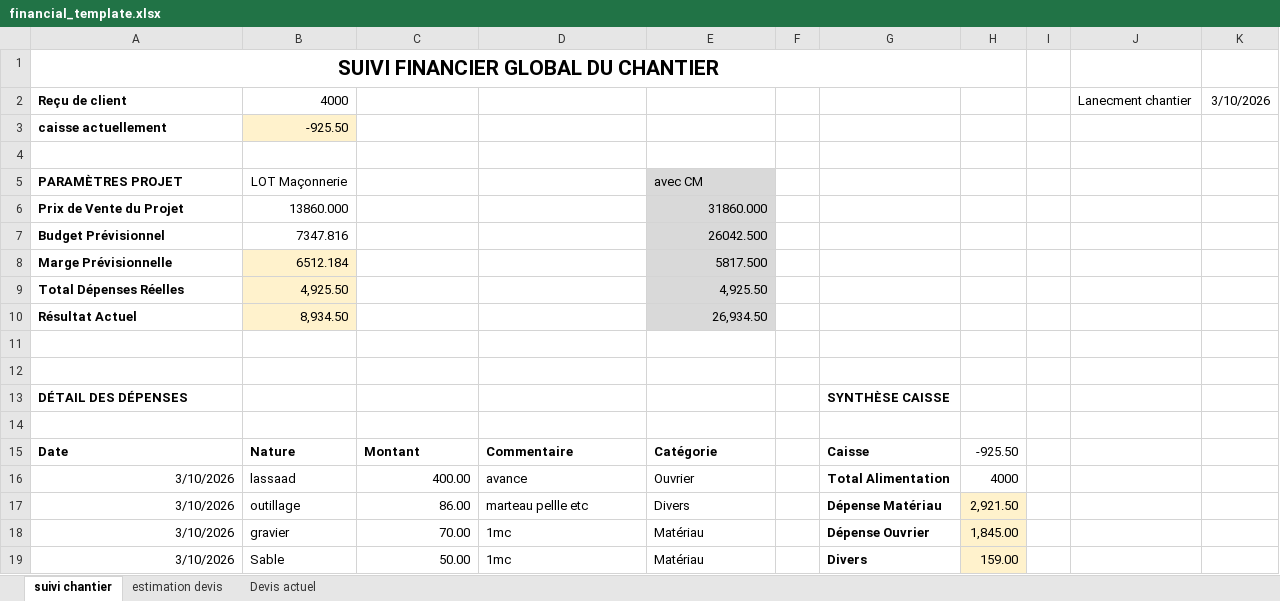
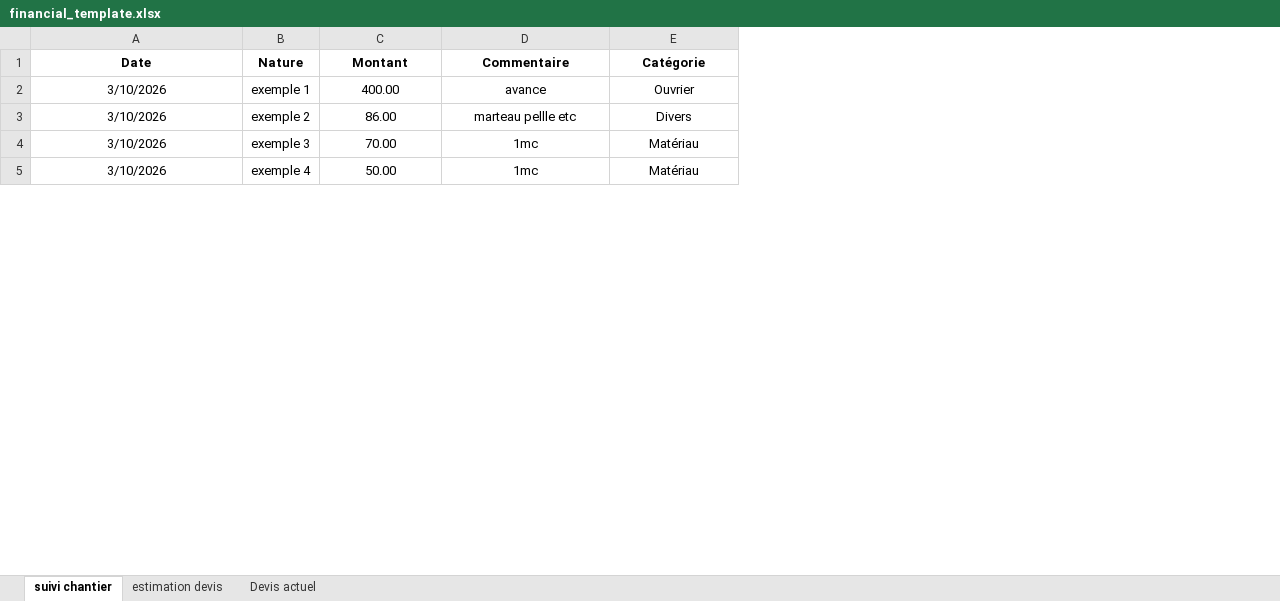
Before and after one commit to oussamaattia0309-bit/construction-crm, an Excel workbook: templates/financial_template.xlsx, sheet suivi chantier, drawn as a sheet; only a part is shown; values as stored, in another font and other column widths than the file's, no borders; charts and pictures and table styles not drawn; removed rows and columns are numbered as before the commit, all else as after; the diff covers the shown part only; the diff names each change by its address in the sheet, - before the commit and + after, or states it on an @@ line.

```diff
--- a/templates/financial_template.xlsx (sheet suivi chantier)
+++ b/templates/financial_template.xlsx (sheet suivi chantier)
-column B (Nature), rows 16-19: lassaad | outillage | gravier | Sable
+column B (Nature), rows 2-5: exemple 1 | exemple 2 | exemple 3 | exemple 4
-column F, empty
-column G (Caisse), rows 16-19: Total Alimentation | Dépense Matériau | Dépense Ouvrier | Divers
-column H (-925.50), rows 16-19: 4000 | 2,921.50 | 1,845.00 | 159.00
-column I, empty
-column J, empty
-column K, empty
-row 1: SUIVI FINANCIER GLOBAL DU CHANTIER
-row 2: Reçu de client | 4000 |  |  |  |  |  |  |  | Lanecment chantier | 3/10/2026
-row 3: caisse actuellement | -925.50
-row 4: (empty)
-row 5: PARAMÈTRES PROJET | LOT Maçonnerie |  |  | avec CM
-row 6: Prix de Vente du Projet | 13860.000 |  |  | 31860.000
-row 7: Budget Prévisionnel | 7347.816 |  |  | 26042.500
-row 8: Marge Prévisionnelle | 6512.184 |  |  | 5817.500
-row 9: Total Dépenses Réelles | 4,925.50 |  |  | 4,925.50
-row 10: Résultat Actuel | 8,934.50 |  |  | 26,934.50
-row 11: (empty)
-row 12: (empty)
-row 13: DÉTAIL DES DÉPENSES |  |  |  |  |  | SYNTHÈSE CAISSE
-row 14: (empty)
-A1 alignment: left
+A1 alignment: center
-C1:E1 alignment: left
+C1:E1 alignment: center
-A2:A5 alignment: right
+A2:A5 alignment: center
-C2:C5 alignment: right
+C2:C5 alignment: center
-D2:E5 alignment: left
+D2:E5 alignment: center
```
Also changed, not shown: 29 removed rows and cell formats elsewhere in this sheet, formulas that keep their value, charts or pictures, 3 other files.
